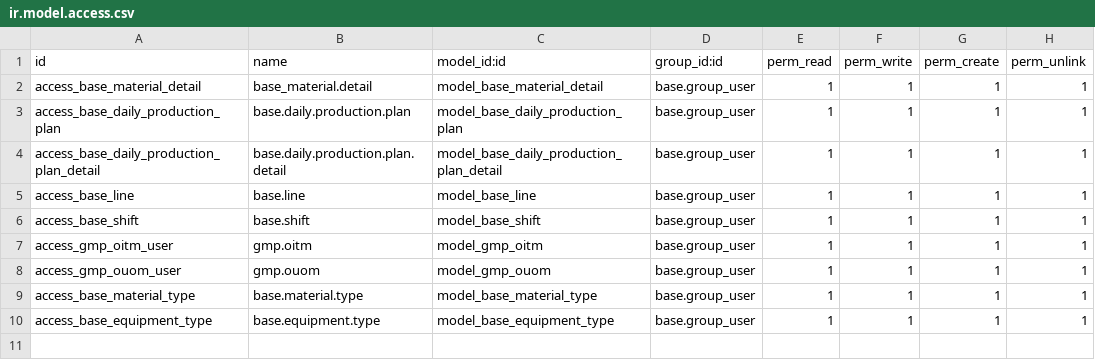
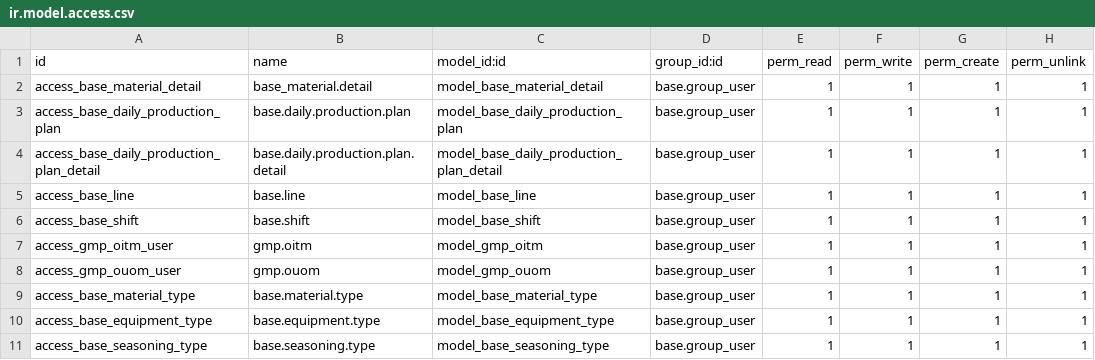
Before and after one commit to dannythach/odoo-gmp, a CSV file: custom_addons/base_module/security/ir.model.access.csv, drawn as a sheet.

```diff
--- a/custom_addons/base_module/security/ir.model.access.csv
+++ b/custom_addons/base_module/security/ir.model.access.csv
@@ -10 +10,2 @@ access_base_material_type,base.material.type,model_base_material_type,base.group
 access_base_equipment_type,base.equipment.type,model_base_equipment_type,base.group_user,1,1,1,1
+access_base_seasoning_type,base.seasoning.type,model_base_seasoning_type,base.group_user,1,1,1,1
```
Also changed, not shown: 48 other files.
